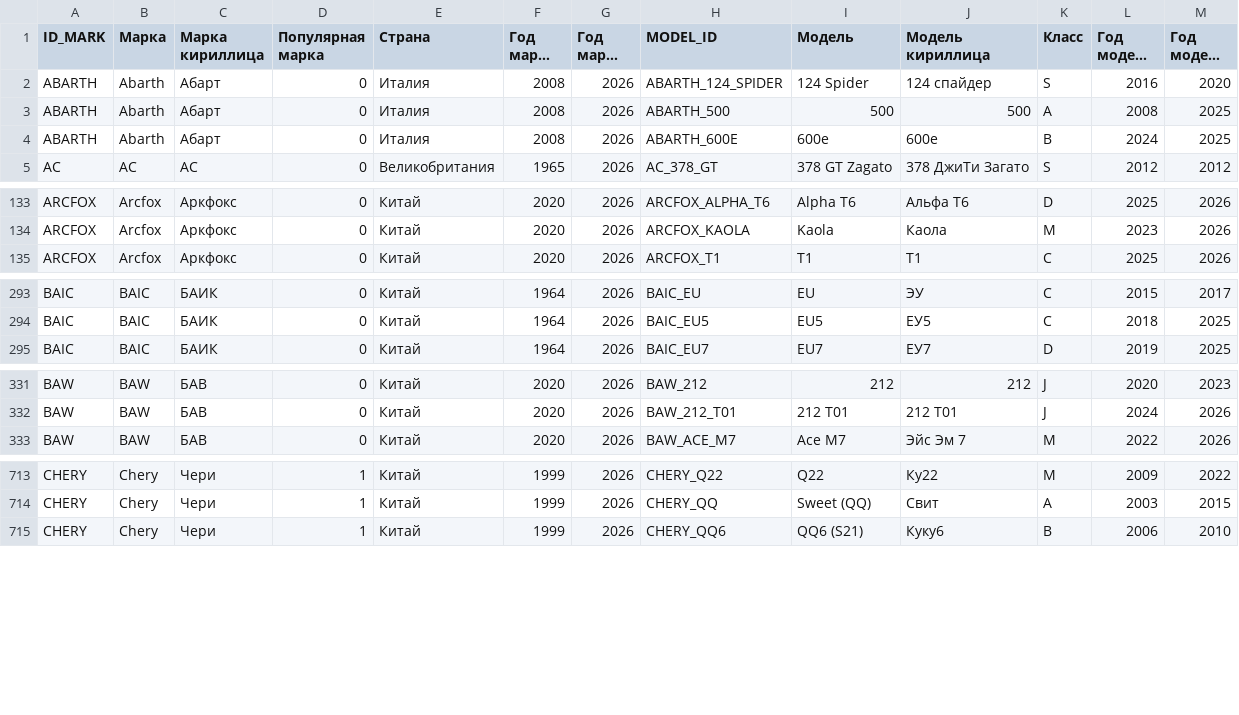
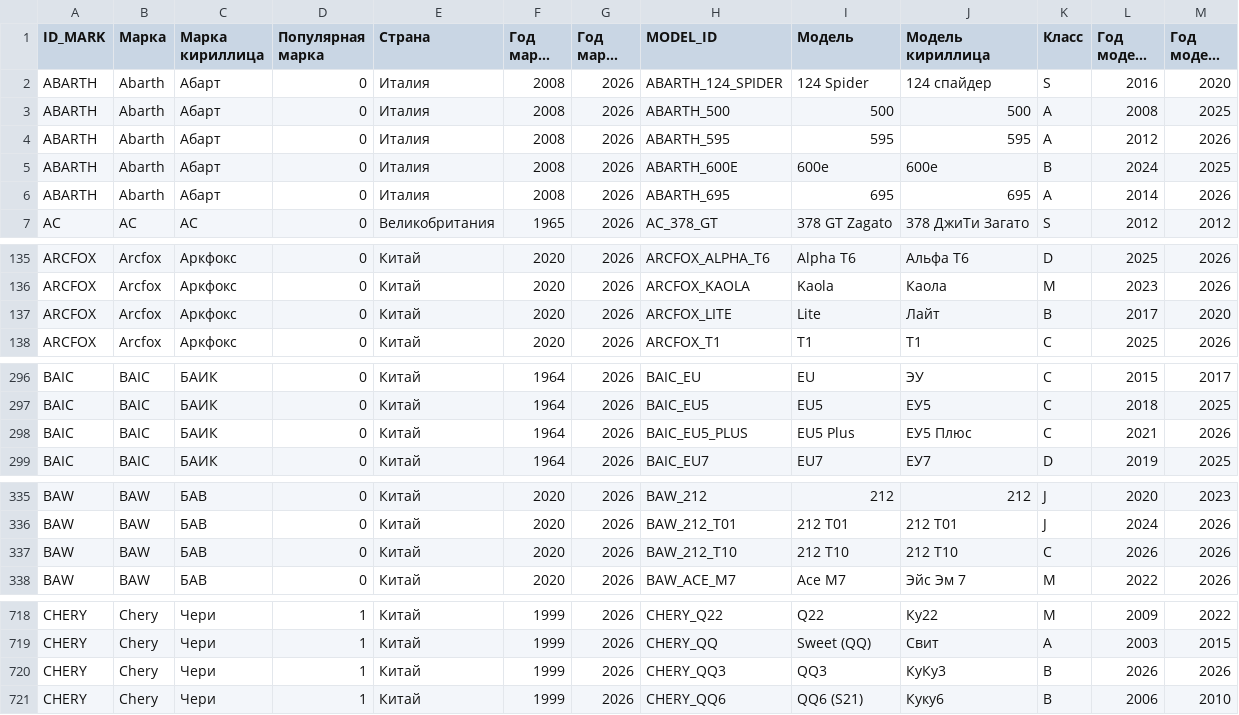
Before and after one commit to blanzh/carsBase, a CSV file: cars.csv, drawn as a sheet; only a part is shown, gaps mark what is left out; long unchanged cells end in …; the diff covers the shown part only.

```diff
--- a/cars.csv
+++ b/cars.csv
@@ -3,3 +3,5 @@ ABARTH,Abarth,Абарт,0,Италия,2008,2026,ABARTH_124_SPIDER,124 Spider,1
 ABARTH,Abarth,Абарт,0,Италия,2008,2026,ABARTH_500,500,500,A,2008,2025
+ABARTH,Abarth,Абарт,0,Италия,2008,2026,ABARTH_595,595,595,A,2012,2026
 ABARTH,Abarth,Абарт,0,Италия,2008,2026,ABARTH_600E,600e,600е,B,2024,2025
+ABARTH,Abarth,Абарт,0,Италия,2008,2026,ABARTH_695,695,695,A,2014,2026
 AC,AC,АС,0,Великобритания,1965,2026,AC_378_GT,378 GT Zagato,378 ДжиТи Загато,S,2012,2012
@@ -134,2 +136,3 @@ ARCFOX,Arcfox,Аркфокс,0,Китай,2020,2026,ARCFOX_ALPHA_T6,Alpha T6,А
 ARCFOX,Arcfox,Аркфокс,0,Китай,2020,2026,ARCFOX_KAOLA,Kaola,Каола,M,2023,2026
+ARCFOX,Arcfox,Аркфокс,0,Китай,2020,2026,ARCFOX_LITE,Lite,Лайт,B,2017,2020
 ARCFOX,Arcfox,Аркфокс,0,Китай,2020,2026,ARCFOX_T1,T1,Т1,C,2025,2026
@@ -294,2 +297,3 @@ BAIC,BAIC,БАИК,0,Китай,1964,2026,BAIC_EU,EU,ЭУ,C,2015,2017
 BAIC,BAIC,БАИК,0,Китай,1964,2026,BAIC_EU5,EU5,ЕУ5,C,2018,2025
+BAIC,BAIC,БАИК,0,Китай,1964,2026,BAIC_EU5_PLUS,EU5 Plus,ЕУ5 Плюс,C,2021,2026
 BAIC,BAIC,БАИК,0,Китай,1964,2026,BAIC_EU7,EU7,ЕУ7,D,2019,2025
@@ -332,2 +336,3 @@ BAW,BAW,БАВ,0,Китай,2020,2026,BAW_212,212,212,J,2020,2023
 BAW,BAW,БАВ,0,Китай,2020,2026,BAW_212_T01,212 T01,212 Т01,J,2024,2026
+BAW,BAW,БАВ,0,Китай,2020,2026,BAW_212_T10,212 T10,212 Т10,C,2026,2026
 BAW,BAW,БАВ,0,Китай,2020,2026,BAW_ACE_M7,Ace M7,Эйс Эм 7,M,2022,2026
@@ -714,2 +719,3 @@ CHERY,Chery,Чери,1,Китай,1999,2026,CHERY_Q22,Q22,Ку22,M,2009,2022
 CHERY,Chery,Чери,1,Китай,1999,2026,CHERY_QQ,Sweet (QQ),Свит,A,2003,2015
+CHERY,Chery,Чери,1,Китай,1999,2026,CHERY_QQ3,QQ3,КуКу3,B,2026,2026
 CHERY,Chery,Чери,1,Китай,1999,2026,CHERY_QQ6,QQ6 (S21),Куку6,B,2006,2010
```
Also changed, not shown: 7 added rows and 7 edited cells elsewhere in this file, 1 other file.
